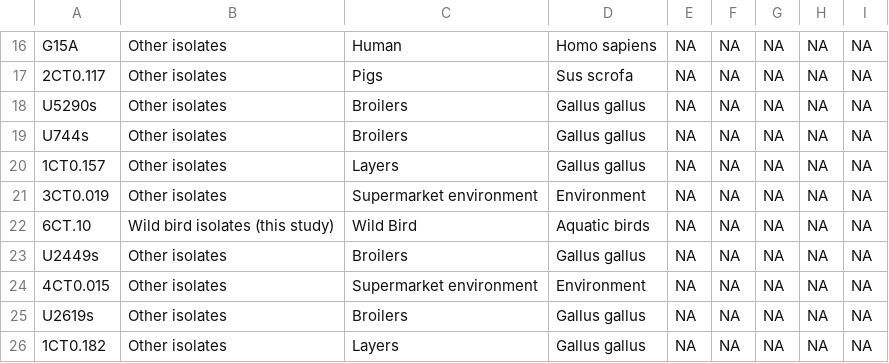
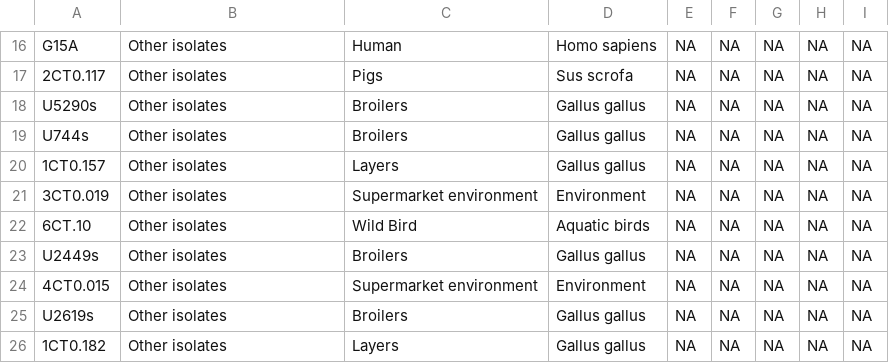
Before and after one commit to Nivia-L/Salmonella_wild_birds_workflow, a CSV file: Data/Supplementary_Table_S1_metadata.csv, drawn as a sheet; only a part is shown, gaps mark what is left out; the diff covers the shown part only.

```diff
--- a/Data/Supplementary_Table_S1_metadata.csv
+++ b/Data/Supplementary_Table_S1_metadata.csv
@@ -22 +22 @@
-"6CT.10","Wild bird isolates (this study)","Wild Bird","Aquatic birds",NA,NA,NA,NA,NA
+"6CT.10","Other isolates","Wild Bird","Aquatic birds","NA","NA","NA","NA","NA"
```
Also changed, not shown: 18 edited cells elsewhere in this file, 7 other files.
